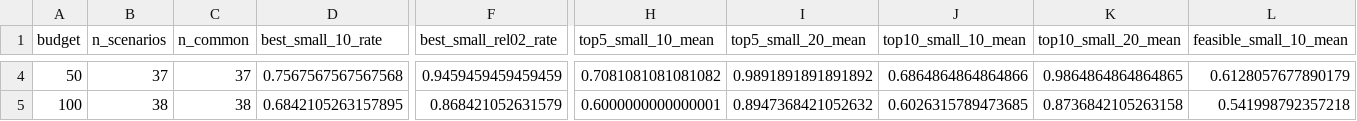
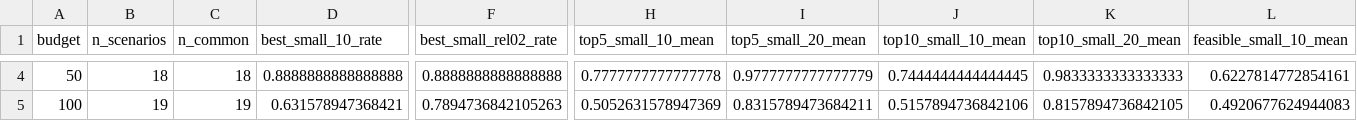
Before and after one commit to 404Simon/TheGreenEpoch, a CSV file: publication/output/margin_analysis_summary.csv, drawn as a sheet; only a part is shown, gaps mark what is left out; the diff covers the shown part only; the diff names each change by its address in the sheet, - before the commit and + after, or states it on an @@ line.

```diff
--- a/publication/output/margin_analysis_summary.csv
+++ b/publication/output/margin_analysis_summary.csv
-B4 (n_scenarios): 37
+B4 (n_scenarios): 18
-C4 (n_common): 37
+C4 (n_common): 18
-D4 (best_small_10_rate): 0.7567567567567568
+D4 (best_small_10_rate): 0.8888888888888888
-F4 (best_small_rel02_rate): 0.9459459459459459
+F4 (best_small_rel02_rate): 0.8888888888888888
-H4 (top5_small_10_mean): 0.7081081081081082
+H4 (top5_small_10_mean): 0.7777777777777778
-I4 (top5_small_20_mean): 0.9891891891891892
+I4 (top5_small_20_mean): 0.9777777777777779
-J4 (top10_small_10_mean): 0.6864864864864866
+J4 (top10_small_10_mean): 0.7444444444444445
-K4 (top10_small_20_mean): 0.9864864864864865
+K4 (top10_small_20_mean): 0.9833333333333333
-L4 (feasible_small_10_mean): 0.6128057677890179
+L4 (feasible_small_10_mean): 0.6227814772854161
-B5 (n_scenarios): 38
+B5 (n_scenarios): 19
-C5 (n_common): 38
+C5 (n_common): 19
-D5 (best_small_10_rate): 0.6842105263157895
+D5 (best_small_10_rate): 0.631578947368421
-F5 (best_small_rel02_rate): 0.868421052631579
+F5 (best_small_rel02_rate): 0.7894736842105263
-H5 (top5_small_10_mean): 0.6000000000000001
+H5 (top5_small_10_mean): 0.5052631578947369
-I5 (top5_small_20_mean): 0.8947368421052632
+I5 (top5_small_20_mean): 0.8315789473684211
-J5 (top10_small_10_mean): 0.6026315789473685
+J5 (top10_small_10_mean): 0.5157894736842106
-K5 (top10_small_20_mean): 0.8736842105263158
+K5 (top10_small_20_mean): 0.8157894736842105
-L5 (feasible_small_10_mean): 0.541998792357218
+L5 (feasible_small_10_mean): 0.4920677624944083
```
Also changed, not shown: 45 edited cells elsewhere in this file, 13 other files.
